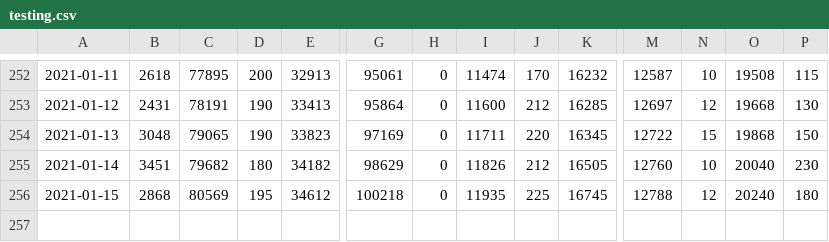
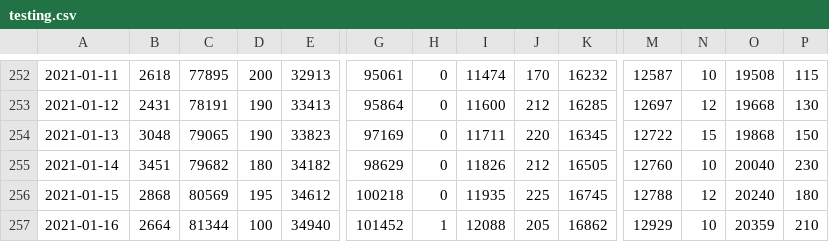
Before and after one commit to pr0nstar/covid19-pruebas, a CSV file: data/testing.csv, drawn as a sheet; only a part is shown, gaps mark what is left out; rows hold the shown columns only; the diff names each change by its address in the sheet, - before the commit and + after, or states it on an @@ line.

```diff
--- a/data/testing.csv
+++ b/data/testing.csv
+row 257: 2021-01-16 | 2664 | 81344 | 100 | 34940 | 101452 | 1 | 12088 | 205 | 16862 | 12929 | 10 | 20359 | 210
```
Also changed, not shown: data/testing.pending.csv, 4 other files.
